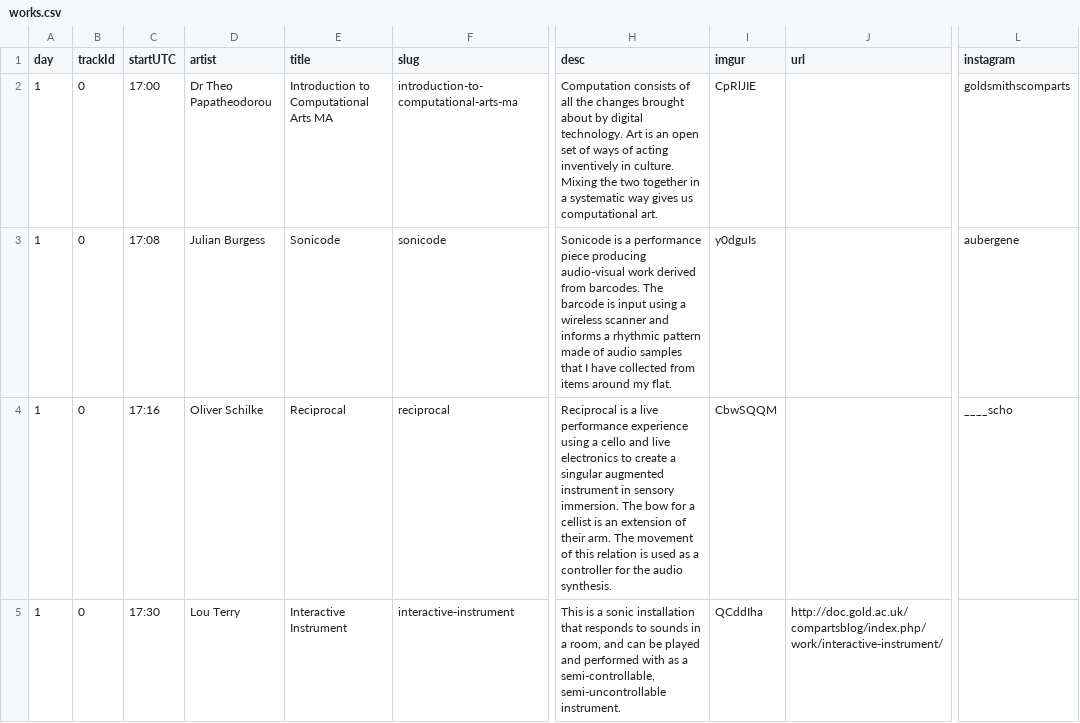
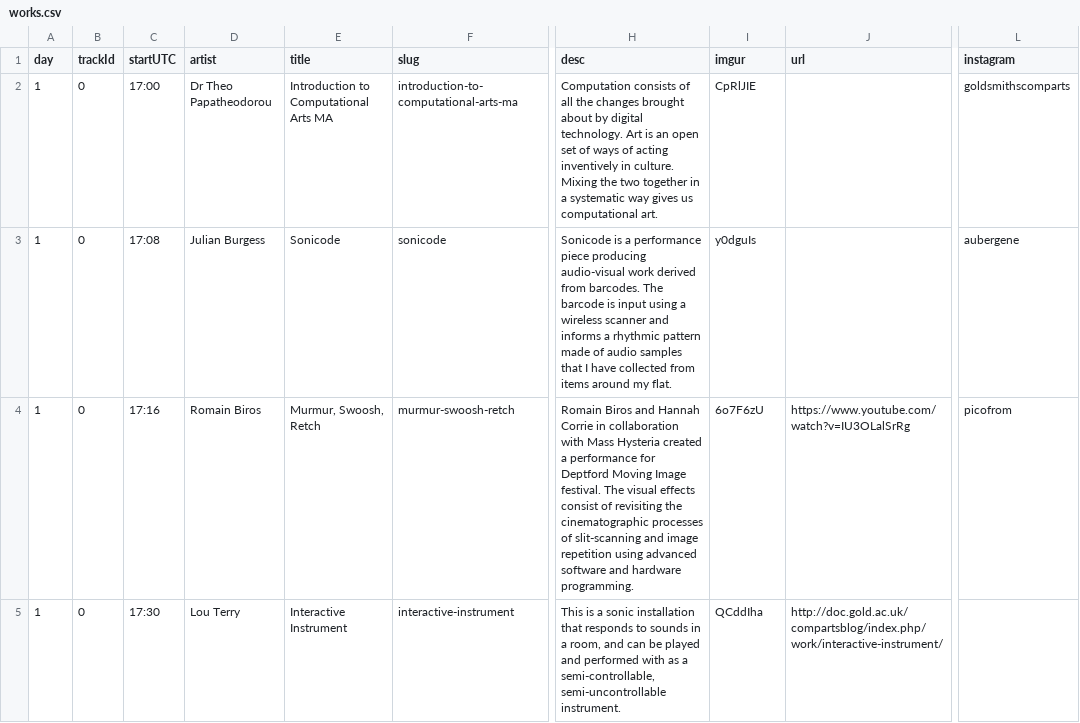
Before and after one commit to aubergene/pop-up-show-may-2020, a CSV file: docs/data/works.csv, drawn as a sheet; only a part is shown, gaps mark what is left out; the diff covers the shown part only; the diff names each change by its address in the sheet, - before the commit and + after, or states it on an @@ line.

```diff
--- a/docs/data/works.csv
+++ b/docs/data/works.csv
-D4 (artist): Oliver Schilke
+D4 (artist): Romain Biros
-E4 (title): Reciprocal
+E4 (title): Murmur, Swoosh, Retch
-F4 (slug): reciprocal
+F4 (slug): murmur-swoosh-retch
-H4 (desc): Reciprocal is a live performance experience using a cello and live electronics to create a singular augmented instrument in sensory immersion. The bow for a cellist is an extension of their arm. The movement of this relation is used as a controller for the audio synthesis.
+H4 (desc): Romain Biros and Hannah Corrie in collaboration with Mass Hysteria created a performance for Deptford Moving Image festival. The visual effects consist of revisiting the cinematographic processes of slit-scanning and image repetition using advanced software and hardware programming.
-I4 (imgur): CbwSQQM
+I4 (imgur): 6o7F6zU
-J4 (url): (empty)
+J4 (url): https://www.youtube.com/watch?v=IU3OLalSrRg
-L4 (instagram): ____scho
+L4 (instagram): picofrom
```
Also changed, not shown: 20 edited cells elsewhere in this file, public/data/works.csv, raw/Pop up show timetable - May 2020 - 2020-05-29.csv, 4 other files.
